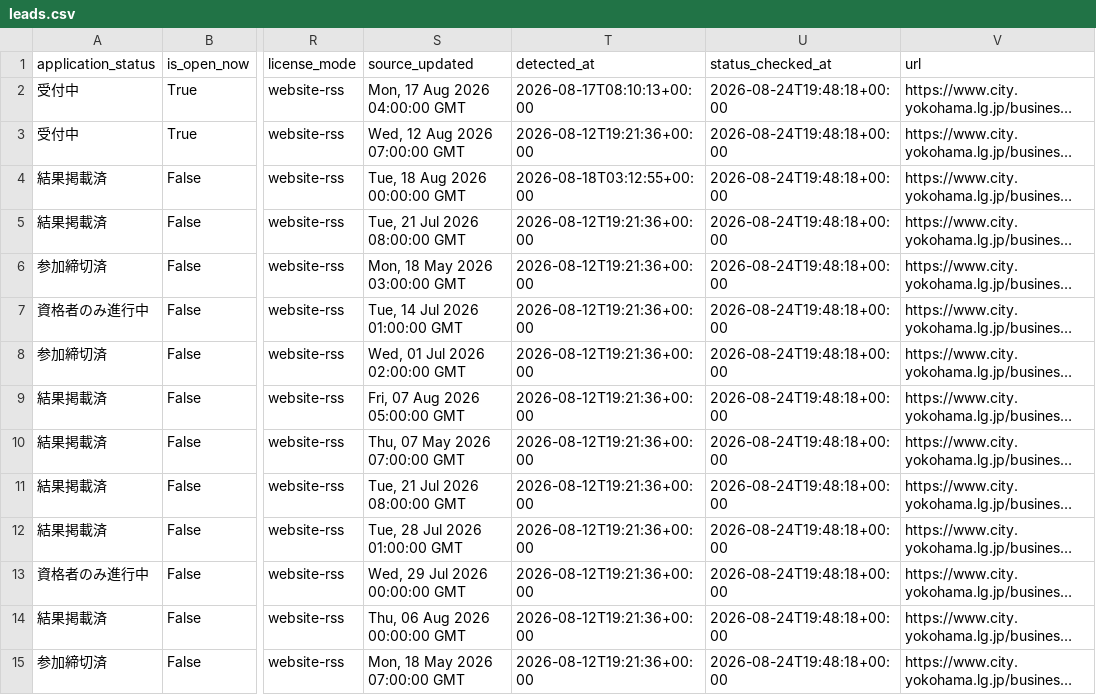
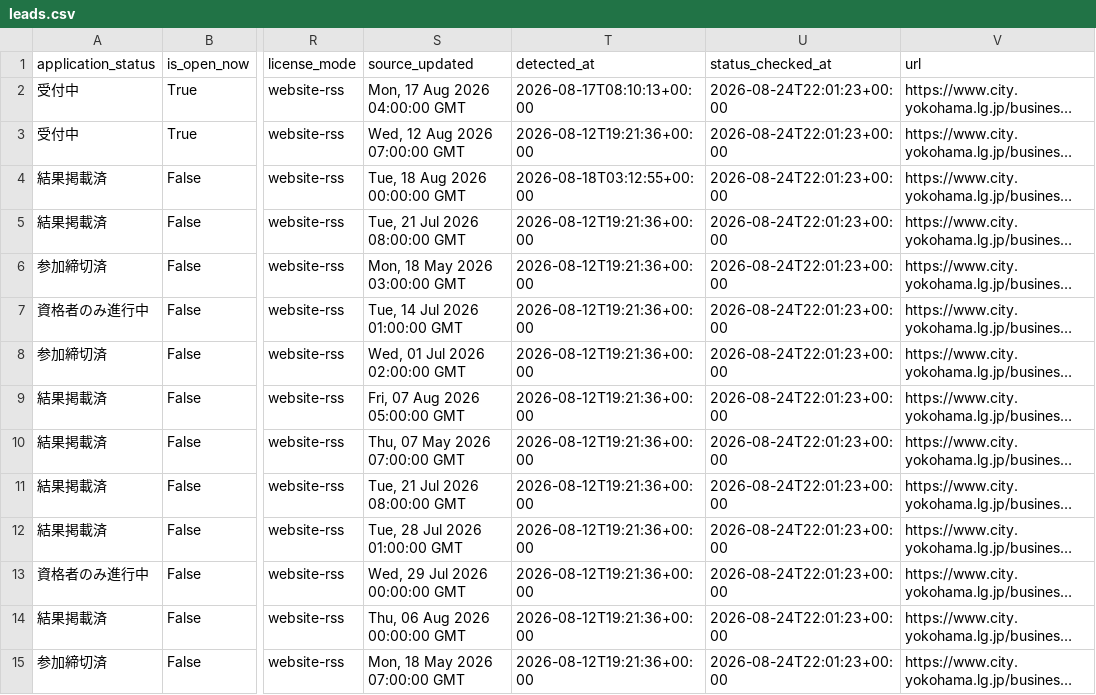
Before and after one commit to yokohama-change/yokohama-change, a CSV file: docs/data/leads.csv, drawn as a sheet; only a part is shown, gaps mark what is left out; long unchanged cells end in …; the diff covers the shown part only; the diff names each change by its address in the sheet, - before the commit and + after, or states it on an @@ line.

```diff
--- a/docs/data/leads.csv
+++ b/docs/data/leads.csv
-U2:U15 (status_checked_at): 2026-08-24T19:48:18+00:00
+U2:U15 (status_checked_at): 2026-08-24T22:01:23+00:00
```
Also changed, not shown: 24 edited cells elsewhere in this file, 9 other files.
